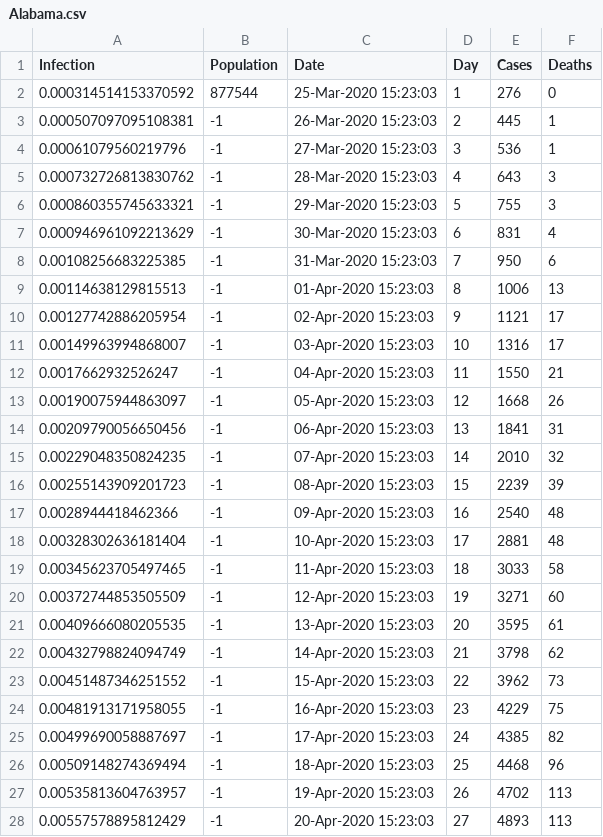
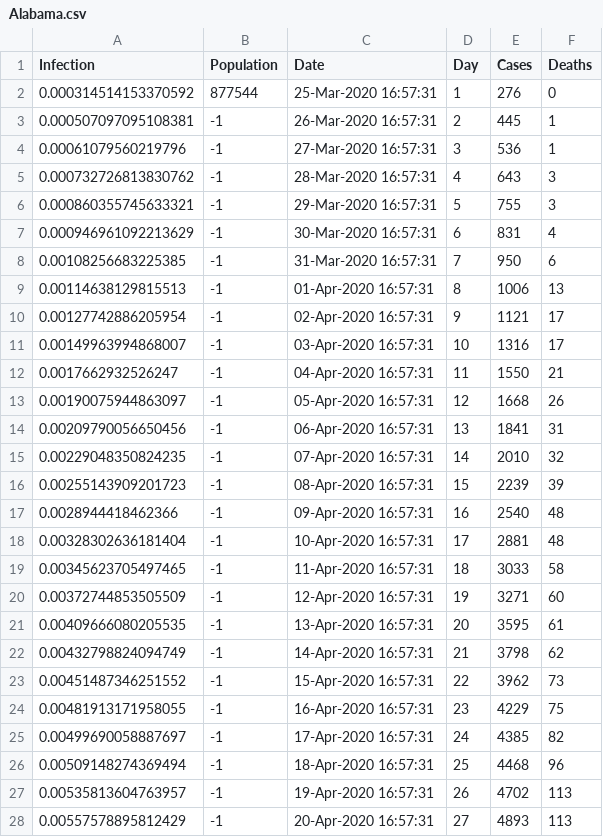
Before and after one commit to CodyRichter/Mathworks-Hack-Day-2020, a CSV file: static/datasets/Alabama.csv, drawn as a sheet; only a part is shown; the diff covers the shown part only.

```diff
--- a/static/datasets/Alabama.csv
+++ b/static/datasets/Alabama.csv
@@ -1,28 +1,28 @@
 Infection,Population,Date,Day,Cases,Deaths
-0.000314514153370592,877544,25-Mar-2020 15:23:03,1,276,0
-0.000507097095108381,-1,26-Mar-2020 15:23:03,2,445,1
-0.00061079560219796,-1,27-Mar-2020 15:23:03,3,536,1
-0.000732726813830762,-1,28-Mar-2020 15:23:03,4,643,3
-0.000860355745633321,-1,29-Mar-2020 15:23:03,5,755,3
-0.000946961092213629,-1,30-Mar-2020 15:23:03,6,831,4
-0.00108256683225385,-1,31-Mar-2020 15:23:03,7,950,6
-0.00114638129815513,-1,01-Apr-2020 15:23:03,8,1006,13
-0.00127742886205954,-1,02-Apr-2020 15:23:03,9,1121,17
-0.00149963994868007,-1,03-Apr-2020 15:23:03,10,1316,17
-0.0017662932526247,-1,04-Apr-2020 15:23:03,11,1550,21
-0.00190075944863097,-1,05-Apr-2020 15:23:03,12,1668,26
-0.00209790056650456,-1,06-Apr-2020 15:23:03,13,1841,31
-0.00229048350824235,-1,07-Apr-2020 15:23:03,14,2010,32
-0.00255143909201723,-1,08-Apr-2020 15:23:03,15,2239,39
-0.0028944418462366,-1,09-Apr-2020 15:23:03,16,2540,48
-0.00328302636181404,-1,10-Apr-2020 15:23:03,17,2881,48
-0.00345623705497465,-1,11-Apr-2020 15:23:03,18,3033,58
-0.00372744853505509,-1,12-Apr-2020 15:23:03,19,3271,60
-0.00409666080205535,-1,13-Apr-2020 15:23:03,20,3595,61
-0.00432798824094749,-1,14-Apr-2020 15:23:03,21,3798,62
-0.00451487346251552,-1,15-Apr-2020 15:23:03,22,3962,73
-0.00481913171958055,-1,16-Apr-2020 15:23:03,23,4229,75
-0.00499690058887697,-1,17-Apr-2020 15:23:03,24,4385,82
-0.00509148274369494,-1,18-Apr-2020 15:23:03,25,4468,96
-0.00535813604763957,-1,19-Apr-2020 15:23:03,26,4702,113
-0.00557578895812429,-1,20-Apr-2020 15:23:03,27,4893,113
+0.000314514153370592,877544,25-Mar-2020 16:57:31,1,276,0
+0.000507097095108381,-1,26-Mar-2020 16:57:31,2,445,1
+0.00061079560219796,-1,27-Mar-2020 16:57:31,3,536,1
+0.000732726813830762,-1,28-Mar-2020 16:57:31,4,643,3
+0.000860355745633321,-1,29-Mar-2020 16:57:31,5,755,3
+0.000946961092213629,-1,30-Mar-2020 16:57:31,6,831,4
+0.00108256683225385,-1,31-Mar-2020 16:57:31,7,950,6
+0.00114638129815513,-1,01-Apr-2020 16:57:31,8,1006,13
+0.00127742886205954,-1,02-Apr-2020 16:57:31,9,1121,17
+0.00149963994868007,-1,03-Apr-2020 16:57:31,10,1316,17
+0.0017662932526247,-1,04-Apr-2020 16:57:31,11,1550,21
+0.00190075944863097,-1,05-Apr-2020 16:57:31,12,1668,26
+0.00209790056650456,-1,06-Apr-2020 16:57:31,13,1841,31
+0.00229048350824235,-1,07-Apr-2020 16:57:31,14,2010,32
+0.00255143909201723,-1,08-Apr-2020 16:57:31,15,2239,39
+0.0028944418462366,-1,09-Apr-2020 16:57:31,16,2540,48
+0.00328302636181404,-1,10-Apr-2020 16:57:31,17,2881,48
+0.00345623705497465,-1,11-Apr-2020 16:57:31,18,3033,58
+0.00372744853505509,-1,12-Apr-2020 16:57:31,19,3271,60
+0.00409666080205535,-1,13-Apr-2020 16:57:31,20,3595,61
+0.00432798824094749,-1,14-Apr-2020 16:57:31,21,3798,62
+0.00451487346251552,-1,15-Apr-2020 16:57:31,22,3962,73
+0.00481913171958055,-1,16-Apr-2020 16:57:31,23,4229,75
+0.00499690058887697,-1,17-Apr-2020 16:57:31,24,4385,82
+0.00509148274369494,-1,18-Apr-2020 16:57:31,25,4468,96
+0.00535813604763957,-1,19-Apr-2020 16:57:31,26,4702,113
+0.00557578895812429,-1,20-Apr-2020 16:57:31,27,4893,113
```
Also changed, not shown: 79 edited cells elsewhere in this file, static/datasets/Florida.csv, static/datasets/Illinois.csv, 20 other files.
